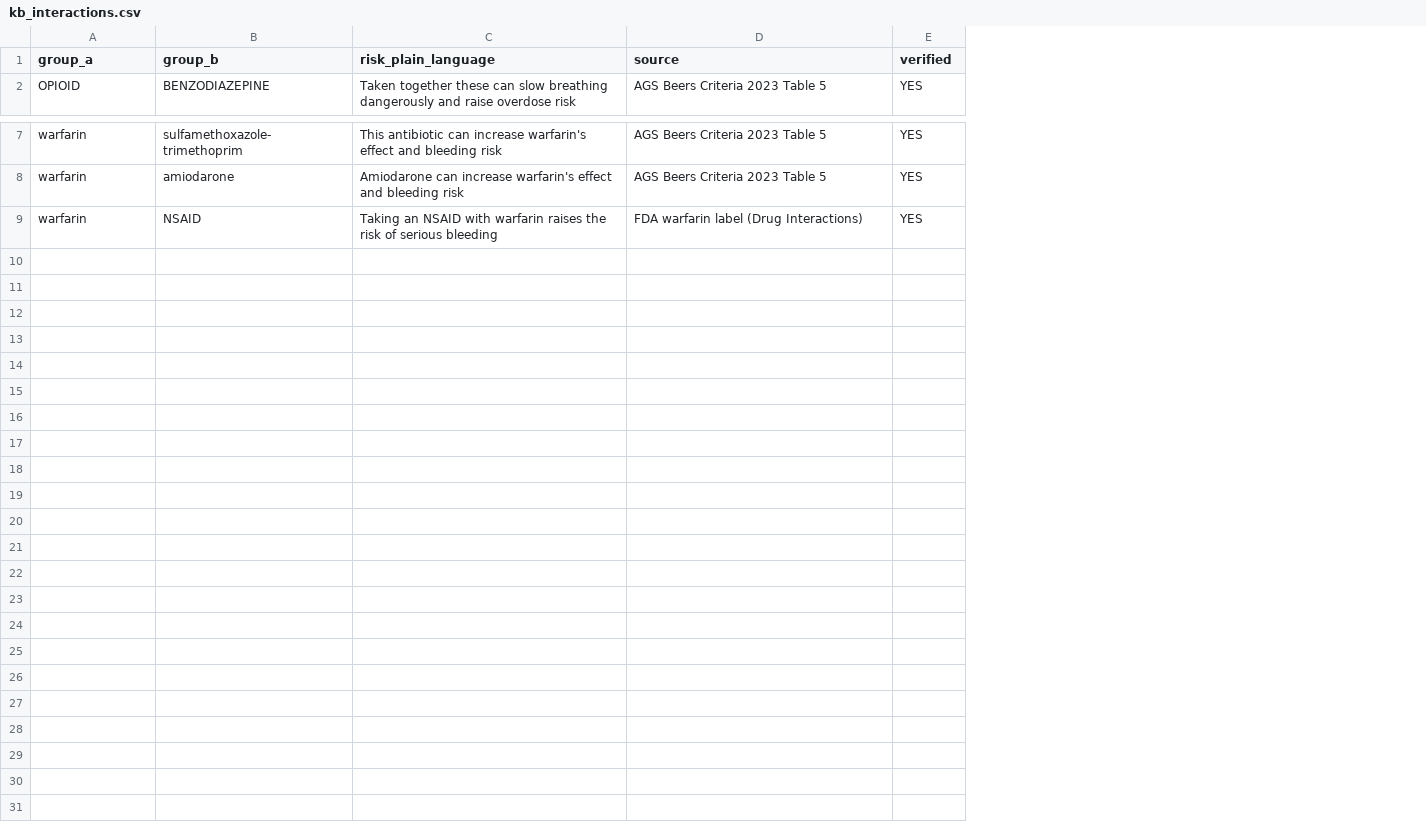
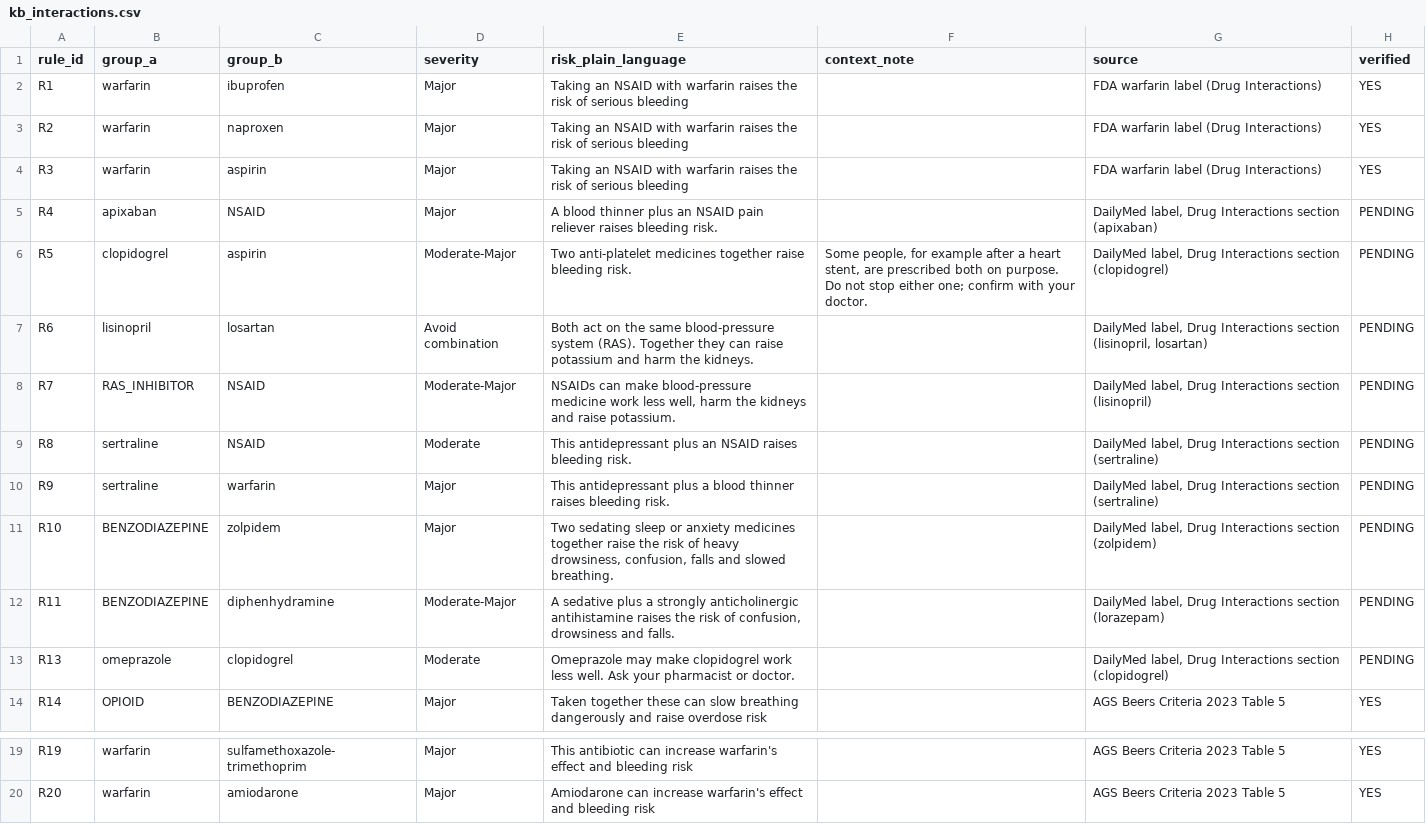
Before and after one commit to Angela-Tsao/medguard-ai, a CSV file: data/kb_interactions.csv, drawn as a sheet; only a part is shown, gaps mark what is left out; removed rows and columns are numbered as before the commit, all else as after; the diff names each change by its address in the sheet, - before the commit and + after, or states it on an @@ line.

Commit message:
Update: sealed test set (LR wins), expanded KB, new Inter-font UI; verified KB content preserved (64 rows YES)

```diff
--- a/data/kb_interactions.csv
+++ b/data/kb_interactions.csv
+column A (rule_id), row 14: R14; rows 19-20: R19 | R20
+column D (severity), row 14: Major; rows 19-20: Major | Major
+column F (context_note), empty
+row 2: R1 | warfarin | ibuprofen | Major | Taking an NSAID with warfarin raises the risk of serious bleeding |  | FDA warfarin label (Drug Interactions) | YES
+row 3: R2 | warfarin | naproxen | Major | Taking an NSAID with warfarin raises the risk of serious bleeding |  | FDA warfarin label (Drug Interactions) | YES
+row 4: R3 | warfarin | aspirin | Major | Taking an NSAID with warfarin raises the risk of serious bleeding |  | FDA warfarin label (Drug Interactions) | YES
+row 5: R4 | apixaban | NSAID | Major | A blood thinner plus an NSAID pain reliever raises bleeding risk. |  | DailyMed label, Drug Interactions section (apixaban) | PENDING
+row 6: R5 | clopidogrel | aspirin | Moderate-Major | Two anti-platelet medicines together raise bleeding risk. | Some people, for example after a heart stent, are prescribed both on purpose. Do not stop either one; confirm with your doctor. | DailyMed label, Drug Interactions section (clopidogrel) | PENDING
+row 7: R6 | lisinopril | losartan | Avoid combination | Both act on the same blood-pressure system (RAS). Together they can raise potassium and harm the kidneys. |  | DailyMed label, Drug Interactions section (lisinopril, losartan) | PENDING
+row 8: R7 | RAS_INHIBITOR | NSAID | Moderate-Major | NSAIDs can make blood-pressure medicine work less well, harm the kidneys and raise potassium. |  | DailyMed label, Drug Interactions section (lisinopril) | PENDING
+row 9: R8 | sertraline | NSAID | Moderate | This antidepressant plus an NSAID raises bleeding risk. |  | DailyMed label, Drug Interactions section (sertraline) | PENDING
+row 10: R9 | sertraline | warfarin | Major | This antidepressant plus a blood thinner raises bleeding risk. |  | DailyMed label, Drug Interactions section (sertraline) | PENDING
+row 11: R10 | BENZODIAZEPINE | zolpidem | Major | Two sedating sleep or anxiety medicines together raise the risk of heavy drowsiness, confusion, falls and slowed breathing. |  | DailyMed label, Drug Interactions section (zolpidem) | PENDING
+row 12: R11 | BENZODIAZEPINE | diphenhydramine | Moderate-Major | A sedative plus a strongly anticholinergic antihistamine raises the risk of confusion, drowsiness and falls. |  | DailyMed label, Drug Interactions section (lorazepam) | PENDING
+row 13: R13 | omeprazole | clopidogrel | Moderate | Omeprazole may make clopidogrel work less well. Ask your pharmacist or doctor. |  | DailyMed label, Drug Interactions section (clopidogrel) | PENDING
-row 9: warfarin | NSAID | Taking an NSAID with warfarin raises the risk of serious bleeding | FDA warfarin label (Drug Interactions) | YES
```
Also changed, not shown: data/drug_vocab.csv, data/kb_beers_pim.csv, 18 other files.
